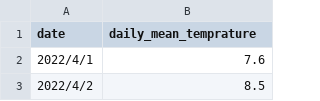
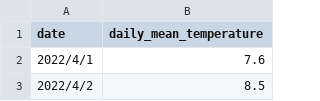
Before and after one commit to miyagawananako/hasktorch-projects, a CSV file: data/valid.csv, drawn as a sheet; only a part is shown.

```diff
--- a/data/valid.csv
+++ b/data/valid.csv
@@ -1,2 +1,2 @@
-date,daily_mean_temprature
+date,daily_mean_temperature
 2022/4/1,7.6
```
Also changed, not shown: data/train.csv, 1 other file.
